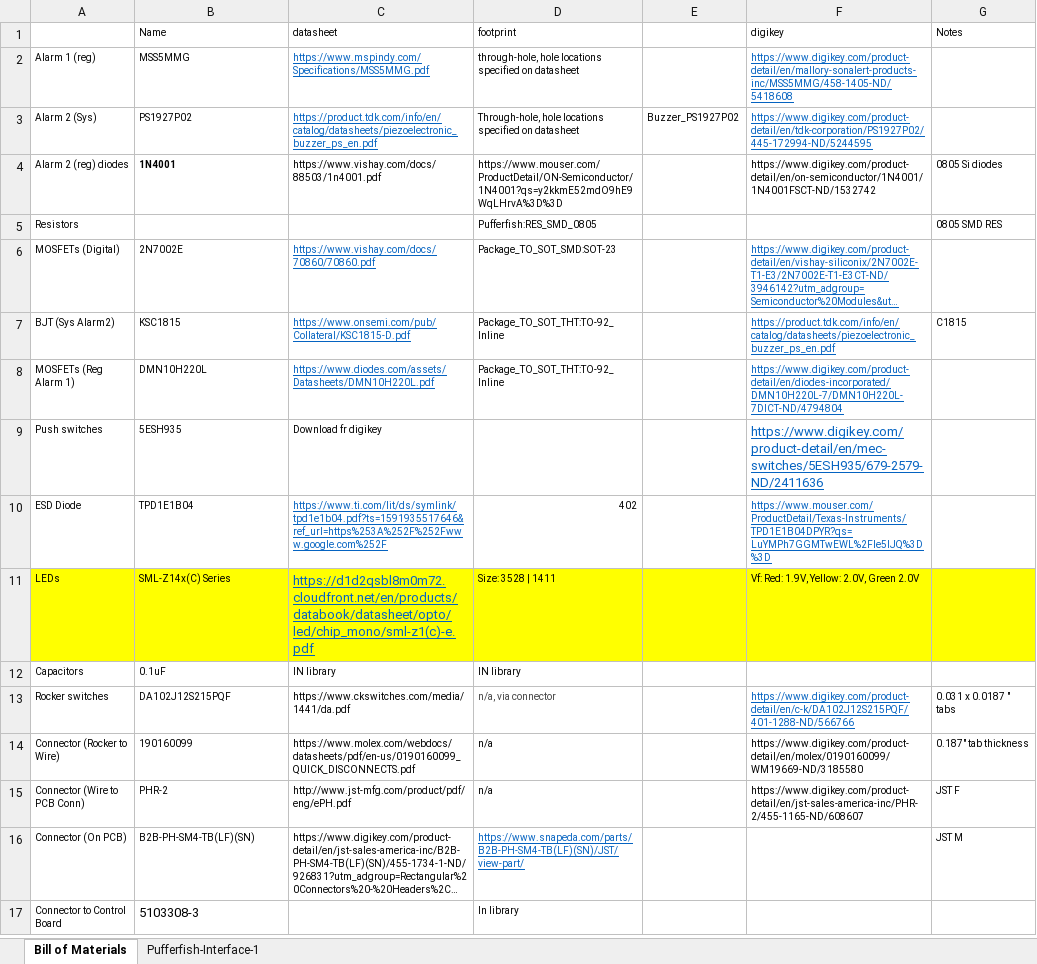
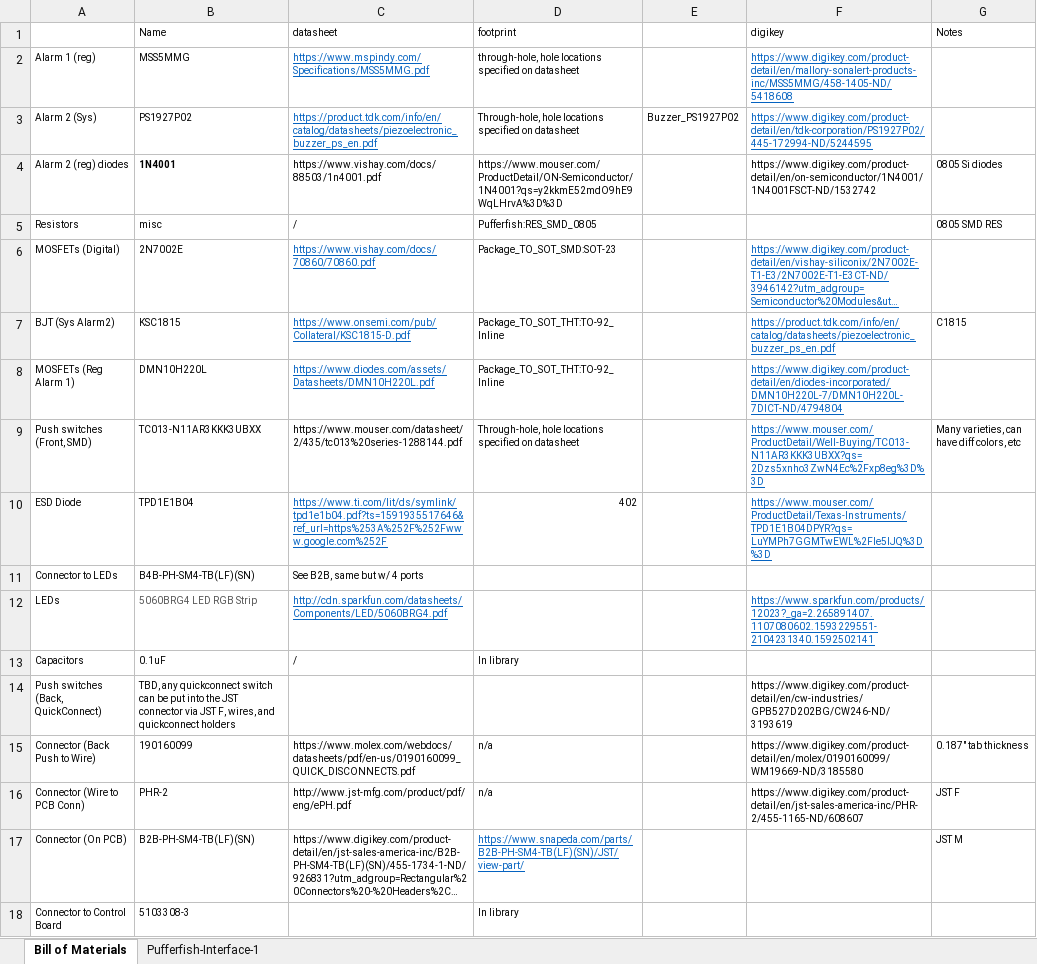
Before and after one commit to pez-globo/pufferfish-electronics, an Excel workbook: designs/Pufferfish-Interface-1/reference/Interface BOM Draft.xlsx, sheet Bill of Materials, drawn as a sheet; long unchanged cells end in …; values as stored, in another font and other column widths than the file's, no borders; removed rows and columns are numbered as before the commit, all else as after; the diff names each change by its address in the sheet, - before the commit and + after, or states it on an @@ line.

```diff
--- a/designs/Pufferfish-Interface-1/reference/Interface BOM Draft.xlsx (sheet Bill of Materials)
+++ b/designs/Pufferfish-Interface-1/reference/Interface BOM Draft.xlsx (sheet Bill of Materials)
-B5 (Name): (empty)
+B5 (Name): misc
-C5 (datasheet): (empty)
+C5 (datasheet): /
-row 9: Push switches | 5ESH935 | Download fr digikey |  |  | https://www.digikey.com/product-detail/en/mec-switches/5ESH935/679-2579-ND/2411636
+row 9: Push switches (Front, SMD) | TC013-N11AR3KKK3UBXX | https://www.mouser.com/datasheet/2/435/tc013%20series-1288144.pdf | Through-hole, hole locations specified on datasheet |  | https://www.mouser.com/ProductDetail/Well-Buying/TC013-N11AR3KKK3UBXX?qs=2Dzs5xnho3ZwN4Ec%2Fxp8eg%3D%3D | Many varieties, can have diff colors, etc
+row 11: Connector to LEDs | B4B-PH-SM4-TB(LF)(SN) | See B2B, same but w/ 4 ports
-A12:G12 fill: #FFFF00
+A12:G12 fill: none
-B12 (Name): SML-Z14x(C) Series
+B12 (Name): 5060BRG4 LED RGB Strip
-B12 text colour: black
+B12 text colour: #555555
-C12 (datasheet): https://d1d2qsbl8m0m72.cloudfront.net/en/products/databook/datasheet/opto/led/chip_mono/sml-z1(c)-e.pdf
+C12 (datasheet): http://cdn.sparkfun.com/datasheets/Components/LED/5060BRG4.pdf
@@ C12 text size: smaller @@
-D12 (footprint): Size: 3528 | 1411
+D12 (footprint): (empty)
-F12 (digikey): Vf: Red: 1.9V, Yellow: 2.0V, Green 2.0V
+F12 (digikey): https://www.sparkfun.com/products/12023?_ga=2.265891407.1107080602.1593229551-2104231340.1592502141
@@ F12 underline: off → on, text colour: black → #0563C1 @@
-C13 (datasheet): IN library
+C13 (datasheet): /
-D13 (footprint): IN library
+D13 (footprint): In library
-row 13: Rocker switches | DA102J12S215PQF | https://www.ckswitches.com/media/1441/da.pdf | n/a, via connector |  | https://www.digikey.com/product-detail/en/c-k/DA102J12S215PQF/401-1288-ND/566766 | 0.031 x 0.0187 " tabs
+row 14: Push switches (Back, QuickConnect) | TBD, any quickconnect switch can be put into the JST connector via JST F, wires, and quickconnect holders |  |  |  | https://www.digikey.com/product-detail/en/cw-industries/GPB527D202BG/CW246-ND/3193619
-A15: Connector (Rocker to Wire)
+A15: Connector (Back Push to Wire)
@@ B18 text size: smaller @@
```
Also changed, not shown: 2 other files.
